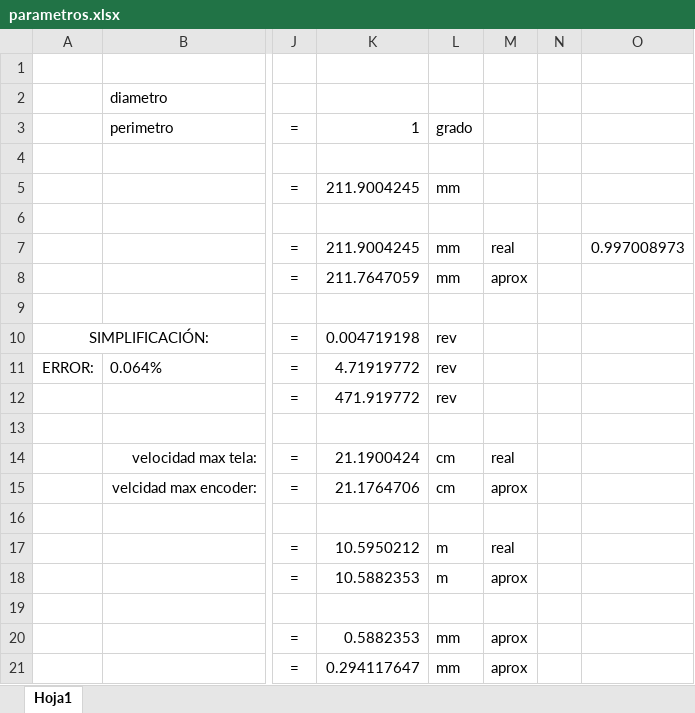
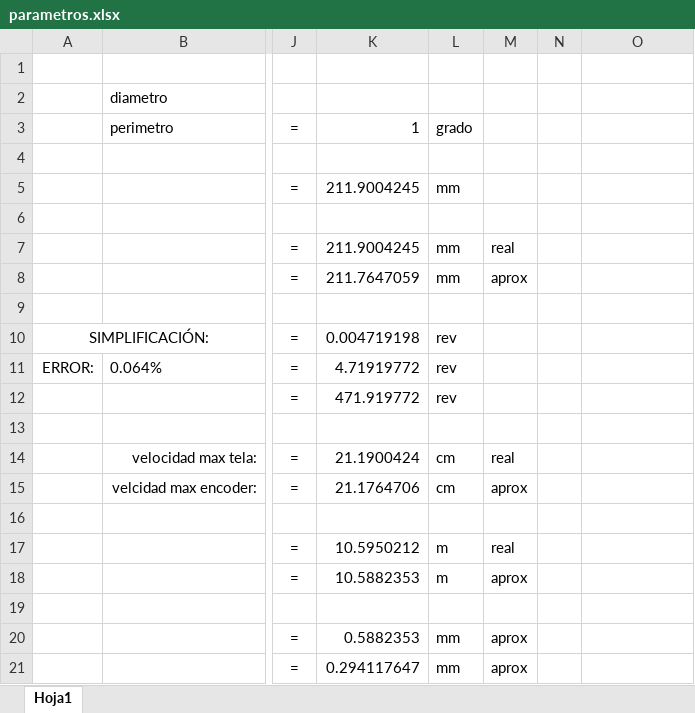
Before and after one commit to imajul/rotary_encoder, an Excel workbook: parametros.xlsx, sheet Hoja1, drawn as a sheet; only a part is shown, gaps mark what is left out; values as stored, in another font and other column widths than the file's, no borders; the diff names each change by its address in the sheet, - before the commit and + after, or states it on an @@ line.

```diff
--- a/parametros.xlsx (sheet Hoja1)
+++ b/parametros.xlsx (sheet Hoja1)
-O7: 0.997008973
+O7: (empty)
```
Also changed, not shown: 15 other files.
